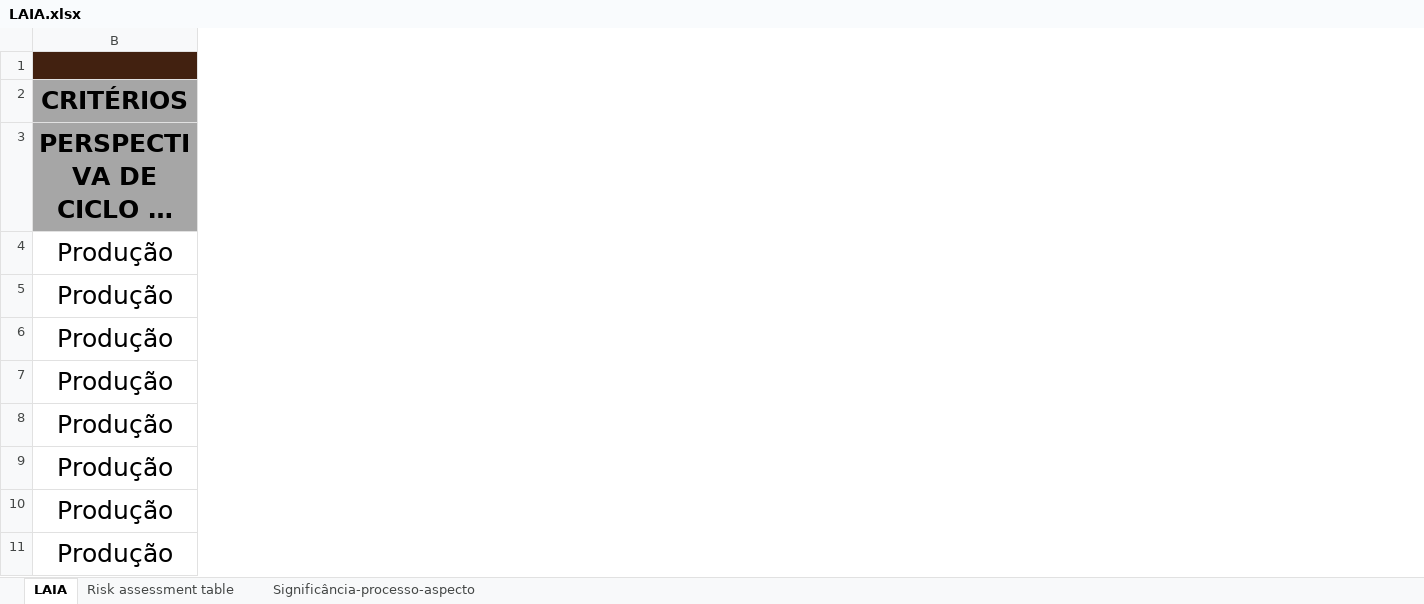
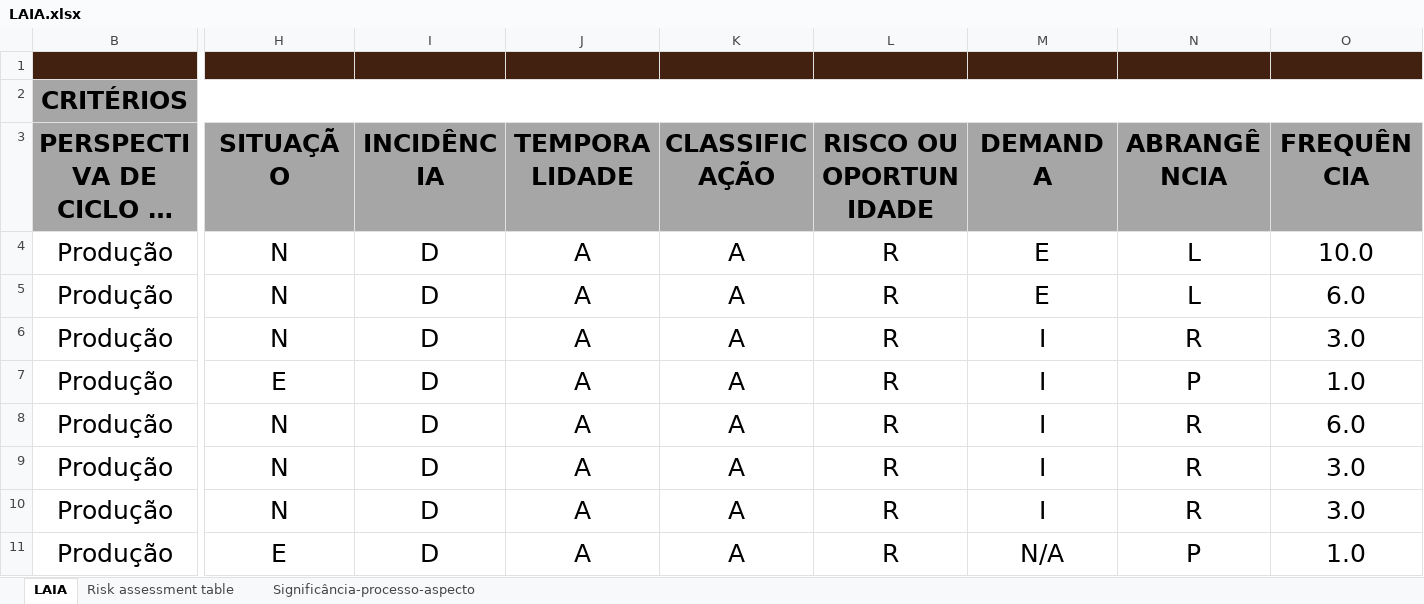
Before and after one commit to DMOS15/laia-piumhi, an Excel workbook: dados/LAIA.xlsx, sheet LAIA, drawn as a sheet; only a part is shown, gaps mark what is left out; long unchanged cells end in …; values as stored, in another font and other column widths than the file's, no borders; charts and pictures and conditional formats not drawn; the diff covers the shown part only; the diff names each change by its address in the sheet, - before the commit and + after, or states it on an @@ line.

Commit message:
Atualização automática do LAIA - Samuel Camargos - Revisão textual

```diff
--- a/dados/LAIA.xlsx (sheet LAIA)
+++ b/dados/LAIA.xlsx (sheet LAIA)
@@ column H (SITUAÇÃO) unhidden, rows 4-11: N | N | N | E | N | N | N | E @@
@@ column I (INCIDÊNCIA) unhidden, rows 4-11: all D @@
@@ column J (TEMPORALIDADE) unhidden, rows 4-11: all A @@
@@ column K (CLASSIFICAÇÃO) unhidden, rows 4-11: all A @@
@@ column L (RISCO OU OPORTUNIDADE) unhidden, rows 4-11: all R @@
@@ column M (DEMANDA) unhidden, rows 4-11: E | E | I | I | I | I | I | N/A @@
@@ column N (ABRANGÊNCIA) unhidden, rows 4-11: L | L | R | P | R | R | R | P @@
@@ column O (FREQUÊNCIA) unhidden, rows 4-11: 10.0 | 6.0 | 3.0 | 1.0 | 6.0 | 3.0 | 3.0 | 1.0 @@
```
Also changed, not shown: 5 added columns elsewhere in this sheet, hidden cells.
